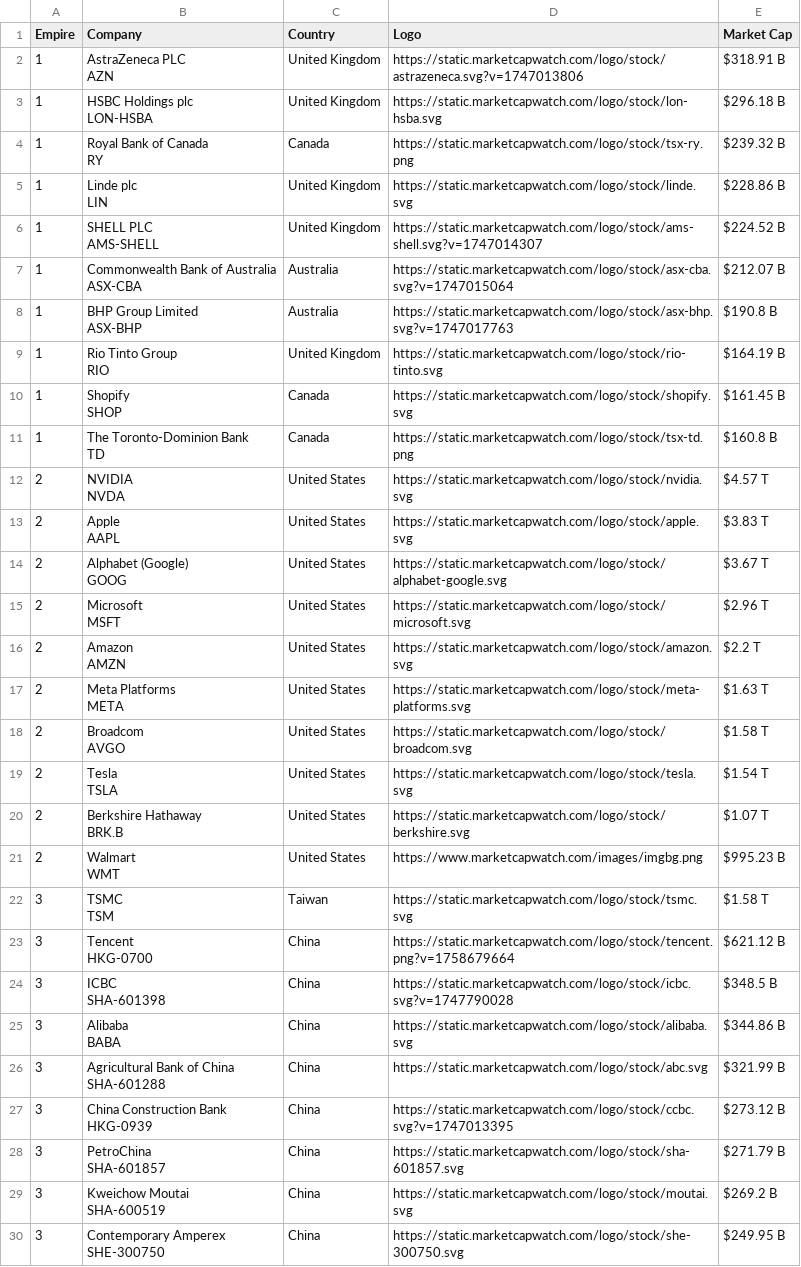
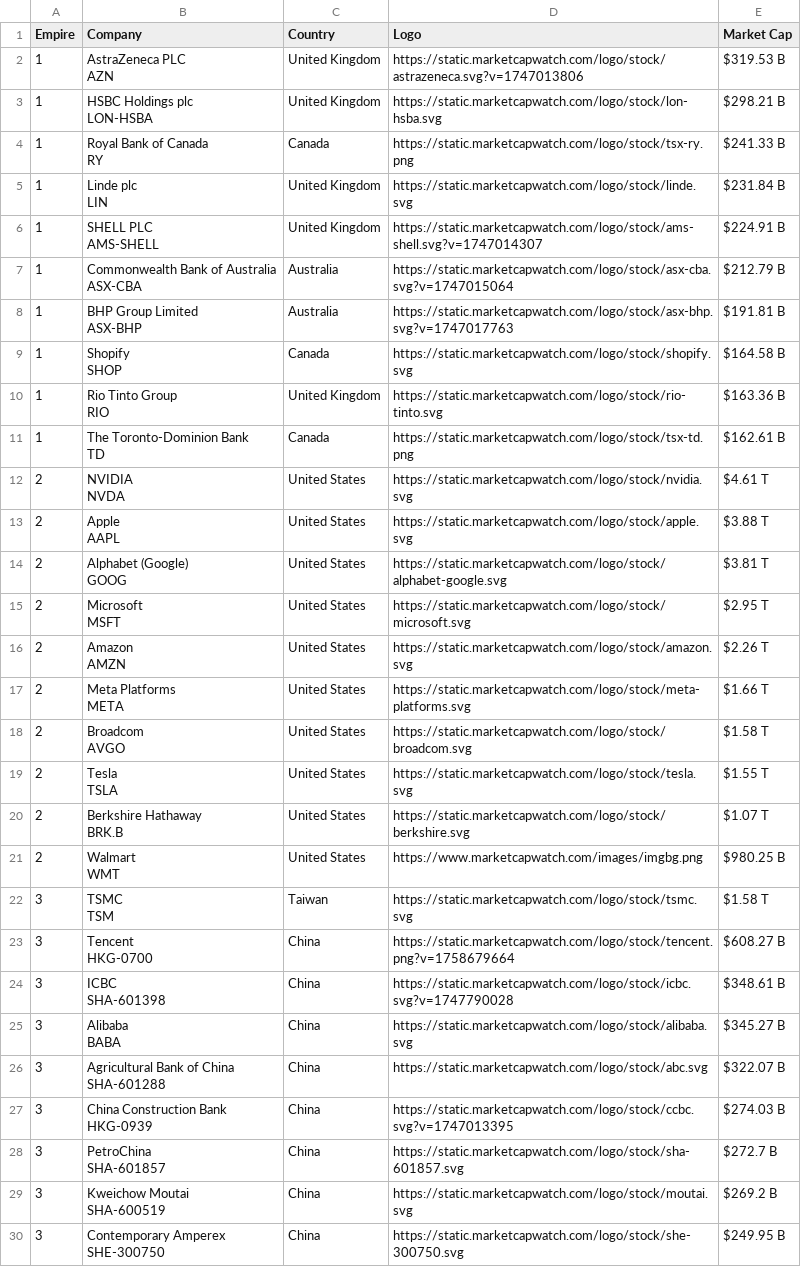
Before and after one commit to ayeeff/marketcap, a CSV file: data/empire_top_companies.csv, drawn as a sheet; only a part is shown; the diff covers the shown part only.

```diff
--- a/data/empire_top_companies.csv
+++ b/data/empire_top_companies.csv
@@ -1,56 +1,56 @@
 Empire,Company,Country,Logo,Market Cap
-1,"AstraZeneca PLC
-AZN",United Kingdom,https://static.marketcapwatch.com/logo/stock/astrazeneca.svg?v=1747013806,$318.91 B
-1,"HSBC Holdings plc
-LON-HSBA",United Kingdom,https://static.marketcapwatch.com/logo/stock/lon-hsba.svg,$296.18 B
-1,"Royal Bank of Canada
-RY",Canada,https://static.marketcapwatch.com/logo/stock/tsx-ry.png,$239.32 B
-1,"Linde plc
-LIN",United Kingdom,https://static.marketcapwatch.com/logo/stock/linde.svg,$228.86 B
-1,"SHELL PLC
-AMS-SHELL",United Kingdom,https://static.marketcapwatch.com/logo/stock/ams-shell.svg?v=1747014307,$224.52 B
-1,"Commonwealth Bank of Australia
-ASX-CBA",Australia,https://static.marketcapwatch.com/logo/stock/asx-cba.svg?v=1747015064,$212.07 B
-1,"BHP Group Limited
-ASX-BHP",Australia,https://static.marketcapwatch.com/logo/stock/asx-bhp.svg?v=1747017763,$190.8 B
-1,"Rio Tinto Group
-RIO",United Kingdom,https://static.marketcapwatch.com/logo/stock/rio-tinto.svg,$164.19 B
-1,"Shopify
-SHOP",Canada,https://static.marketcapwatch.com/logo/stock/shopify.svg,$161.45 B
-1,"The Toronto-Dominion Bank
-TD",Canada,https://static.marketcapwatch.com/logo/stock/tsx-td.png,$160.8 B
-2,"NVIDIA
-NVDA",United States,https://static.marketcapwatch.com/logo/stock/nvidia.svg,$4.57 T
-2,"Apple
-AAPL",United States,https://static.marketcapwatch.com/logo/stock/apple.svg,$3.83 T
-2,"Alphabet (Google)
-GOOG",United States,https://static.marketcapwatch.com/logo/stock/alphabet-google.svg,$3.67 T
-2,"Microsoft
-MSFT",United States,https://static.marketcapwatch.com/logo/stock/microsoft.svg,$2.96 T
-2,"Amazon
-AMZN",United States,https://static.marketcapwatch.com/logo/stock/amazon.svg,$2.2 T
-2,"Meta Platforms
-META",United States,https://static.marketcapwatch.com/logo/stock/meta-platforms.svg,$1.63 T
+1,"AstraZeneca PLC
+AZN",United Kingdom,https://static.marketcapwatch.com/logo/stock/astrazeneca.svg?v=1747013806,$319.53 B
+1,"HSBC Holdings plc
+LON-HSBA",United Kingdom,https://static.marketcapwatch.com/logo/stock/lon-hsba.svg,$298.21 B
+1,"Royal Bank of Canada
+RY",Canada,https://static.marketcapwatch.com/logo/stock/tsx-ry.png,$241.33 B
+1,"Linde plc
+LIN",United Kingdom,https://static.marketcapwatch.com/logo/stock/linde.svg,$231.84 B
+1,"SHELL PLC
+AMS-SHELL",United Kingdom,https://static.marketcapwatch.com/logo/stock/ams-shell.svg?v=1747014307,$224.91 B
+1,"Commonwealth Bank of Australia
+ASX-CBA",Australia,https://static.marketcapwatch.com/logo/stock/asx-cba.svg?v=1747015064,$212.79 B
+1,"BHP Group Limited
+ASX-BHP",Australia,https://static.marketcapwatch.com/logo/stock/asx-bhp.svg?v=1747017763,$191.81 B
+1,"Shopify
+SHOP",Canada,https://static.marketcapwatch.com/logo/stock/shopify.svg,$164.58 B
+1,"Rio Tinto Group
+RIO",United Kingdom,https://static.marketcapwatch.com/logo/stock/rio-tinto.svg,$163.36 B
+1,"The Toronto-Dominion Bank
+TD",Canada,https://static.marketcapwatch.com/logo/stock/tsx-td.png,$162.61 B
+2,"NVIDIA
+NVDA",United States,https://static.marketcapwatch.com/logo/stock/nvidia.svg,$4.61 T
+2,"Apple
+AAPL",United States,https://static.marketcapwatch.com/logo/stock/apple.svg,$3.88 T
+2,"Alphabet (Google)
+GOOG",United States,https://static.marketcapwatch.com/logo/stock/alphabet-google.svg,$3.81 T
+2,"Microsoft
+MSFT",United States,https://static.marketcapwatch.com/logo/stock/microsoft.svg,$2.95 T
+2,"Amazon
+AMZN",United States,https://static.marketcapwatch.com/logo/stock/amazon.svg,$2.26 T
+2,"Meta Platforms
+META",United States,https://static.marketcapwatch.com/logo/stock/meta-platforms.svg,$1.66 T
 2,"Broadcom
 AVGO",United States,https://static.marketcapwatch.com/logo/stock/broadcom.svg,$1.58 T
-2,"Tesla
-TSLA",United States,https://static.marketcapwatch.com/logo/stock/tesla.svg,$1.54 T
+2,"Tesla
+TSLA",United States,https://static.marketcapwatch.com/logo/stock/tesla.svg,$1.55 T
 2,"Berkshire Hathaway
 BRK.B",United States,https://static.marketcapwatch.com/logo/stock/berkshire.svg,$1.07 T
-2,"Walmart
-WMT",United States,https://www.marketcapwatch.com/images/imgbg.png,$995.23 B
+2,"Walmart
+WMT",United States,https://www.marketcapwatch.com/images/imgbg.png,$980.25 B
 3,"TSMC
 TSM",Taiwan,https://static.marketcapwatch.com/logo/stock/tsmc.svg,$1.58 T
-3,"Tencent
-HKG-0700",China,https://static.marketcapwatch.com/logo/stock/tencent.png?v=1758679664,$621.12 B
-3,"ICBC
-SHA-601398",China,https://static.marketcapwatch.com/logo/stock/icbc.svg?v=1747790028,$348.5 B
-3,"Alibaba
-BABA",China,https://static.marketcapwatch.com/logo/stock/alibaba.svg,$344.86 B
-3,"Agricultural Bank of China
-SHA-601288",China,https://static.marketcapwatch.com/logo/stock/abc.svg,$321.99 B
-3,"China Construction Bank
-HKG-0939",China,https://static.marketcapwatch.com/logo/stock/ccbc.svg?v=1747013395,$273.12 B
-3,"PetroChina
-SHA-601857",China,https://static.marketcapwatch.com/logo/stock/sha-601857.svg,$271.79 B
+3,"Tencent
+HKG-0700",China,https://static.marketcapwatch.com/logo/stock/tencent.png?v=1758679664,$608.27 B
+3,"ICBC
+SHA-601398",China,https://static.marketcapwatch.com/logo/stock/icbc.svg?v=1747790028,$348.61 B
+3,"Alibaba
+BABA",China,https://static.marketcapwatch.com/logo/stock/alibaba.svg,$345.27 B
+3,"Agricultural Bank of China
+SHA-601288",China,https://static.marketcapwatch.com/logo/stock/abc.svg,$322.07 B
+3,"China Construction Bank
+HKG-0939",China,https://static.marketcapwatch.com/logo/stock/ccbc.svg?v=1747013395,$274.03 B
+3,"PetroChina
+SHA-601857",China,https://static.marketcapwatch.com/logo/stock/sha-601857.svg,$272.7 B
 3,"Kweichow Moutai
```
Also changed, not shown: 1 edited cell elsewhere in this file.
